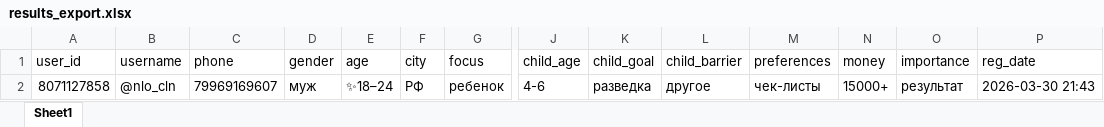
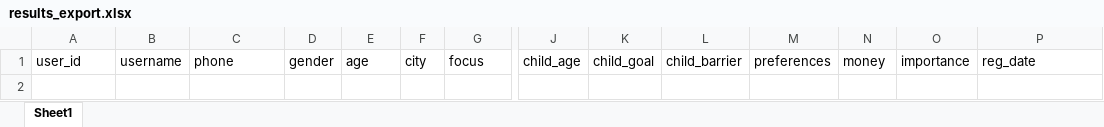
Before and after one commit to artyom-e/Lingva-bot, an Excel workbook: results_export.xlsx, sheet Sheet1, drawn as a sheet; only a part is shown, gaps mark what is left out; values as stored, in another font and other column widths than the file's, no borders; rows hold the shown columns only; the diff names each change by its address in the sheet, - before the commit and + after, or states it on an @@ line.

```diff
--- a/results_export.xlsx (sheet Sheet1)
+++ b/results_export.xlsx (sheet Sheet1)
-row 2: 8071127858 | @nlo_cln | 79969169607 | муж | ✨18–24 | РФ | ребенок | 4-6 | разведка | другое | чек-листы | 15000+ | результат | 2026-03-30 21:43
```
Also changed, not shown: 1 other file.
